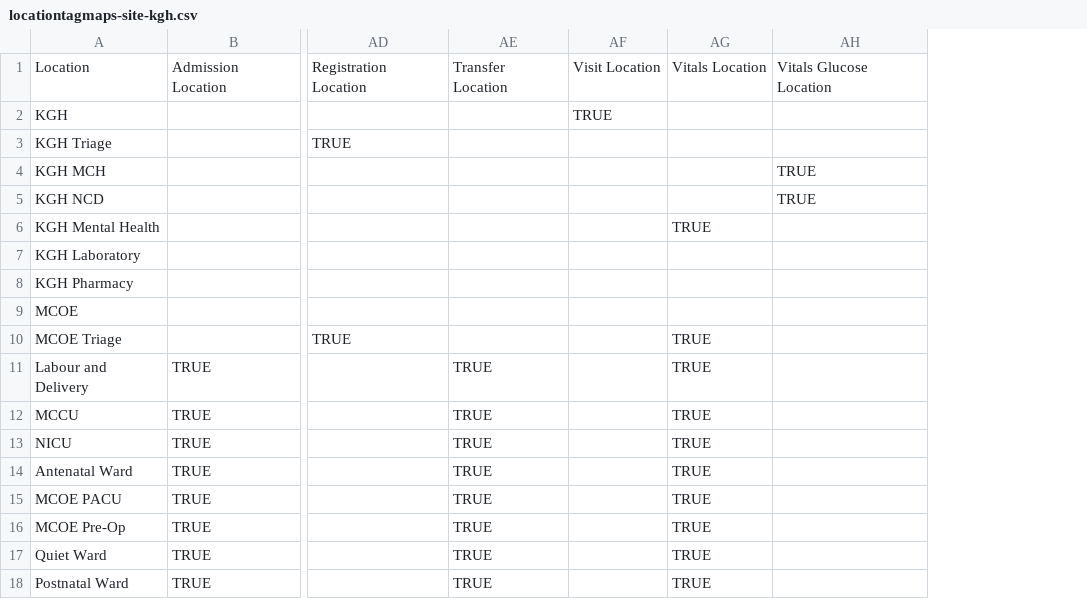
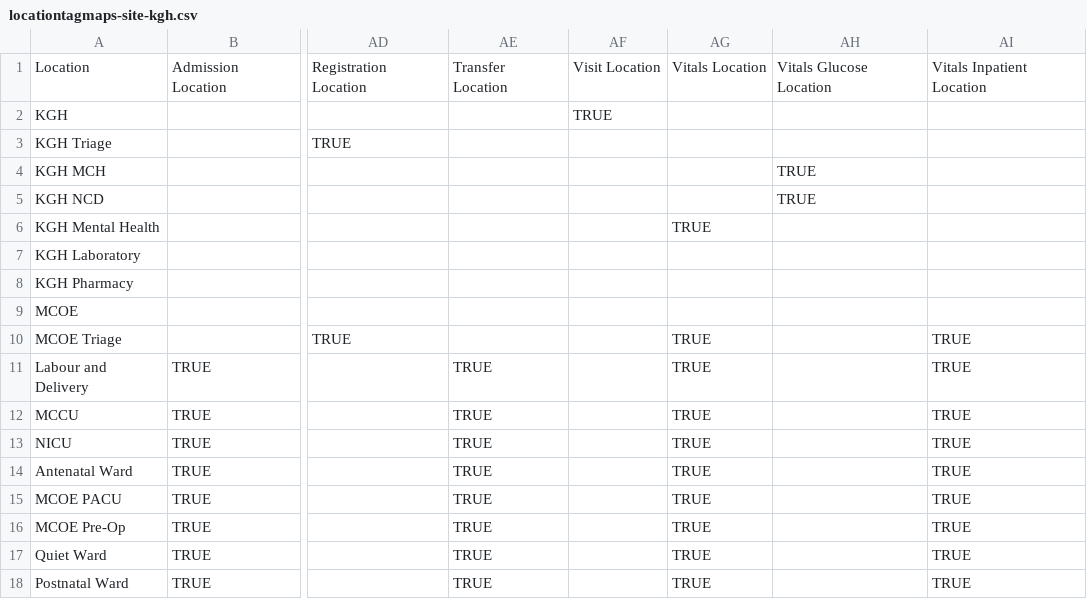
Before and after one commit to PIH/openmrs-config-pihsl, a CSV file: configuration/locationtagmaps/locationtagmaps-site-kgh.csv, drawn as a sheet; only a part is shown, gaps mark what is left out; the diff names each change by its address in the sheet, - before the commit and + after, or states it on an @@ line.

```diff
--- a/configuration/locationtagmaps/locationtagmaps-site-kgh.csv
+++ b/configuration/locationtagmaps/locationtagmaps-site-kgh.csv
+column AI, rows 1-18: Vitals Inpatient Location |  |  |  |  |  |  |  |  | TRUE | TRUE | TRUE | TRUE | TRUE | TRUE | TRUE | TRUE | TRUE
```
Also changed, not shown: configuration/encountertypes/sierraLeoneEncounterTypes.csv, 3 other files.
